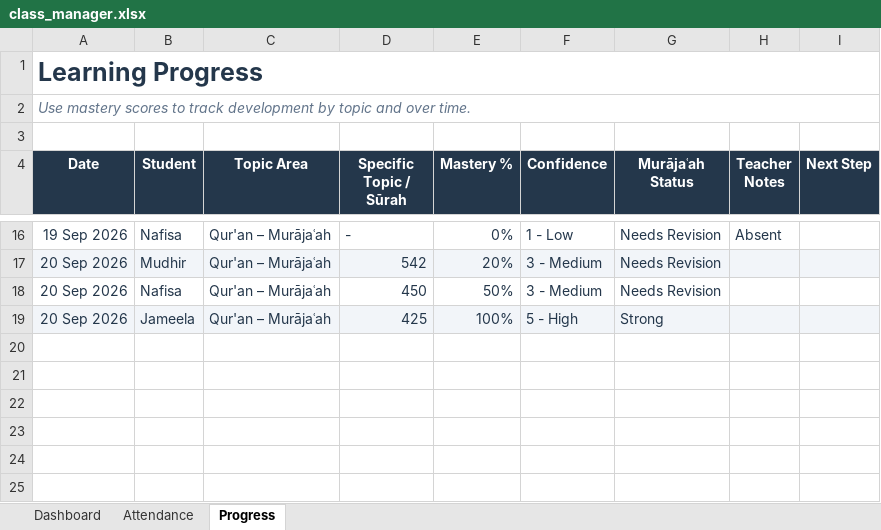
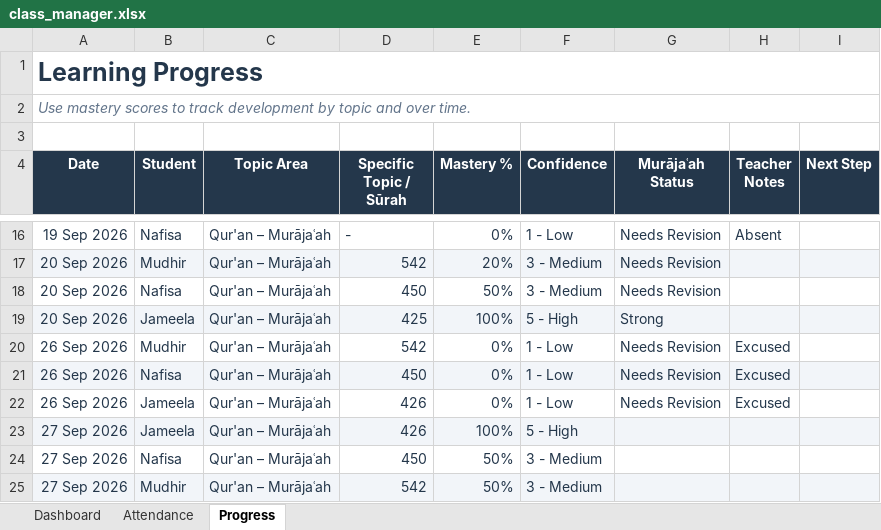
Before and after one commit to abrarmudhir/edu-journey, an Excel workbook: assets/deen/madrasa/class_manager.xlsx, sheet Progress, drawn as a sheet; only a part is shown, gaps mark what is left out; values as stored, in another font and other column widths than the file's, no borders; conditional formats and table styles not drawn; the diff names each change by its address in the sheet, - before the commit and + after, or states it on an @@ line.

Commit message:
EDU-19: class_manager: latest progress

```diff
--- a/assets/deen/madrasa/class_manager.xlsx (sheet Progress)
+++ b/assets/deen/madrasa/class_manager.xlsx (sheet Progress)
+row 20: 26 Sep 2026 | Mudhir | Qur'an – Murājaʿah | 542 | 0% | 1 - Low | Needs Revision | Excused
+row 21: 26 Sep 2026 | Nafisa | Qur'an – Murājaʿah | 450 | 0% | 1 - Low | Needs Revision | Excused
+row 22: 26 Sep 2026 | Jameela | Qur'an – Murājaʿah | 426 | 0% | 1 - Low | Needs Revision | Excused
+row 23: 27 Sep 2026 | Jameela | Qur'an – Murājaʿah | 426 | 100% | 5 - High
+row 24: 27 Sep 2026 | Nafisa | Qur'an – Murājaʿah | 450 | 50% | 3 - Medium
+row 25: 27 Sep 2026 | Mudhir | Qur'an – Murājaʿah | 542 | 50% | 3 - Medium
```
Also changed, not shown: sheet Attendance, sheet Dashboard, charts or pictures.
